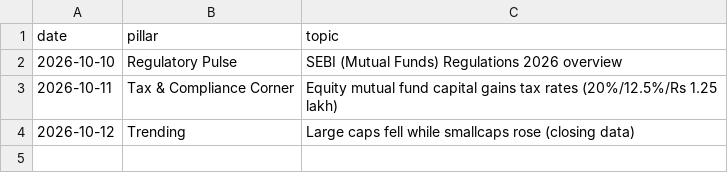
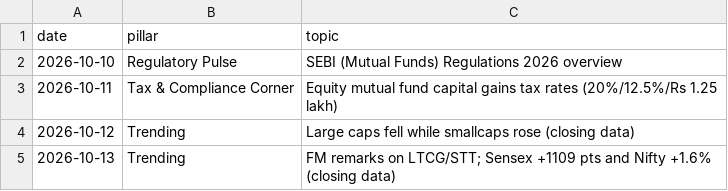
Before and after one commit to darshildshah211/dds-posters, a CSV file: linkedin/log.csv, drawn as a sheet; the diff names each change by its address in the sheet, - before the commit and + after, or states it on an @@ line.

```diff
--- a/linkedin/log.csv
+++ b/linkedin/log.csv
+row 5: 2026-10-13 | Trending | FM remarks on LTCG/STT; Sensex +1109 pts and Nifty +1.6% (closing data)
```
Also changed, not shown: 2 other files.
